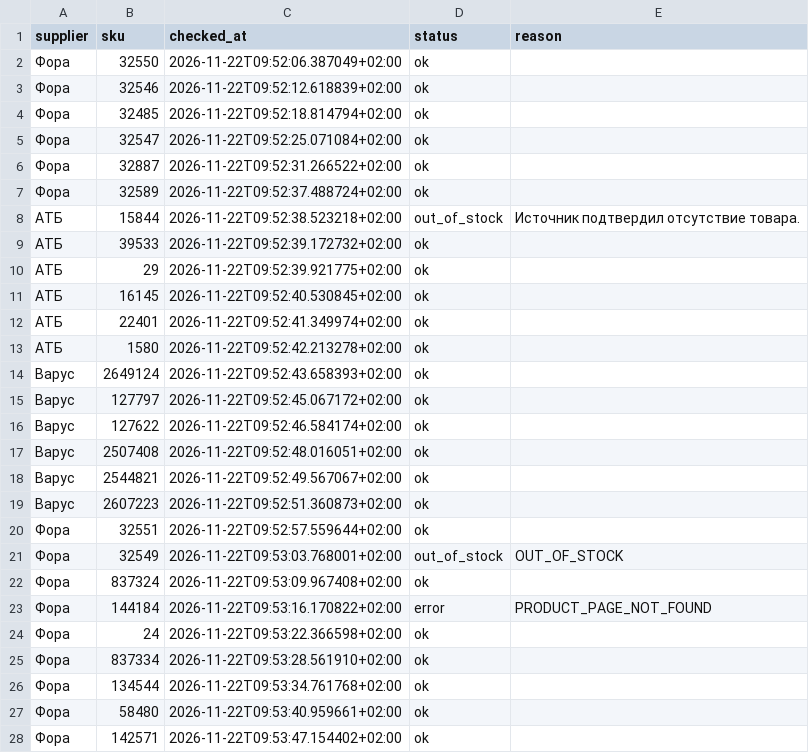
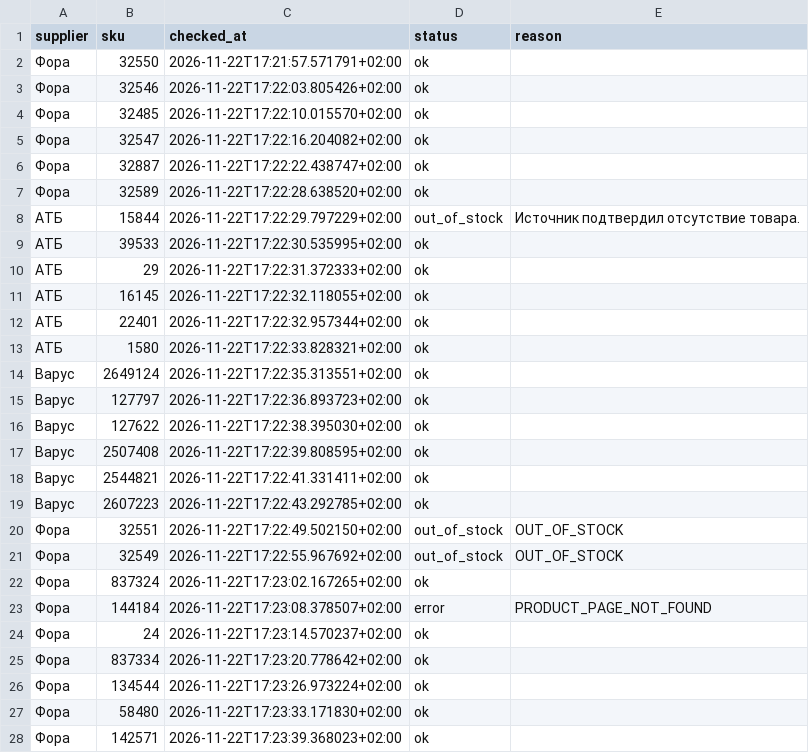
Before and after one commit to Divisible/supplier-price-monitor, a CSV file: data/collection_status.csv, drawn as a sheet; only a part is shown; the diff covers the shown part only.

```diff
--- a/data/collection_status.csv
+++ b/data/collection_status.csv
@@ -1,28 +1,28 @@
 supplier,sku,checked_at,status,reason
-Фора,32550,2026-11-22T09:52:06.387049+02:00,ok,
-Фора,32546,2026-11-22T09:52:12.618839+02:00,ok,
-Фора,32485,2026-11-22T09:52:18.814794+02:00,ok,
-Фора,32547,2026-11-22T09:52:25.071084+02:00,ok,
-Фора,32887,2026-11-22T09:52:31.266522+02:00,ok,
-Фора,32589,2026-11-22T09:52:37.488724+02:00,ok,
-АТБ,15844,2026-11-22T09:52:38.523218+02:00,out_of_stock,Источник подтвердил отсутствие товара.
-АТБ,39533,2026-11-22T09:52:39.172732+02:00,ok,
-АТБ,29,2026-11-22T09:52:39.921775+02:00,ok,
-АТБ,16145,2026-11-22T09:52:40.530845+02:00,ok,
-АТБ,22401,2026-11-22T09:52:41.349974+02:00,ok,
-АТБ,1580,2026-11-22T09:52:42.213278+02:00,ok,
-Варус,2649124,2026-11-22T09:52:43.658393+02:00,ok,
-Варус,127797,2026-11-22T09:52:45.067172+02:00,ok,
-Варус,127622,2026-11-22T09:52:46.584174+02:00,ok,
-Варус,2507408,2026-11-22T09:52:48.016051+02:00,ok,
-Варус,2544821,2026-11-22T09:52:49.567067+02:00,ok,
-Варус,2607223,2026-11-22T09:52:51.360873+02:00,ok,
-Фора,32551,2026-11-22T09:52:57.559644+02:00,ok,
-Фора,32549,2026-11-22T09:53:03.768001+02:00,out_of_stock,OUT_OF_STOCK
-Фора,837324,2026-11-22T09:53:09.967408+02:00,ok,
-Фора,144184,2026-11-22T09:53:16.170822+02:00,error,PRODUCT_PAGE_NOT_FOUND
-Фора,24,2026-11-22T09:53:22.366598+02:00,ok,
-Фора,837334,2026-11-22T09:53:28.561910+02:00,ok,
-Фора,134544,2026-11-22T09:53:34.761768+02:00,ok,
-Фора,58480,2026-11-22T09:53:40.959661+02:00,ok,
-Фора,142571,2026-11-22T09:53:47.154402+02:00,ok,
+Фора,32550,2026-11-22T17:21:57.571791+02:00,ok,
+Фора,32546,2026-11-22T17:22:03.805426+02:00,ok,
+Фора,32485,2026-11-22T17:22:10.015570+02:00,ok,
+Фора,32547,2026-11-22T17:22:16.204082+02:00,ok,
+Фора,32887,2026-11-22T17:22:22.438747+02:00,ok,
+Фора,32589,2026-11-22T17:22:28.638520+02:00,ok,
+АТБ,15844,2026-11-22T17:22:29.797229+02:00,out_of_stock,Источник подтвердил отсутствие товара.
+АТБ,39533,2026-11-22T17:22:30.535995+02:00,ok,
+АТБ,29,2026-11-22T17:22:31.372333+02:00,ok,
+АТБ,16145,2026-11-22T17:22:32.118055+02:00,ok,
+АТБ,22401,2026-11-22T17:22:32.957344+02:00,ok,
+АТБ,1580,2026-11-22T17:22:33.828321+02:00,ok,
+Варус,2649124,2026-11-22T17:22:35.313551+02:00,ok,
+Варус,127797,2026-11-22T17:22:36.893723+02:00,ok,
+Варус,127622,2026-11-22T17:22:38.395030+02:00,ok,
+Варус,2507408,2026-11-22T17:22:39.808595+02:00,ok,
+Варус,2544821,2026-11-22T17:22:41.331411+02:00,ok,
+Варус,2607223,2026-11-22T17:22:43.292785+02:00,ok,
+Фора,32551,2026-11-22T17:22:49.502150+02:00,out_of_stock,OUT_OF_STOCK
+Фора,32549,2026-11-22T17:22:55.967692+02:00,out_of_stock,OUT_OF_STOCK
+Фора,837324,2026-11-22T17:23:02.167265+02:00,ok,
+Фора,144184,2026-11-22T17:23:08.378507+02:00,error,PRODUCT_PAGE_NOT_FOUND
+Фора,24,2026-11-22T17:23:14.570237+02:00,ok,
+Фора,837334,2026-11-22T17:23:20.778642+02:00,ok,
+Фора,134544,2026-11-22T17:23:26.973224+02:00,ok,
+Фора,58480,2026-11-22T17:23:33.171830+02:00,ok,
+Фора,142571,2026-11-22T17:23:39.368023+02:00,ok,
```
Also changed, not shown: 34 edited cells elsewhere in this file.
